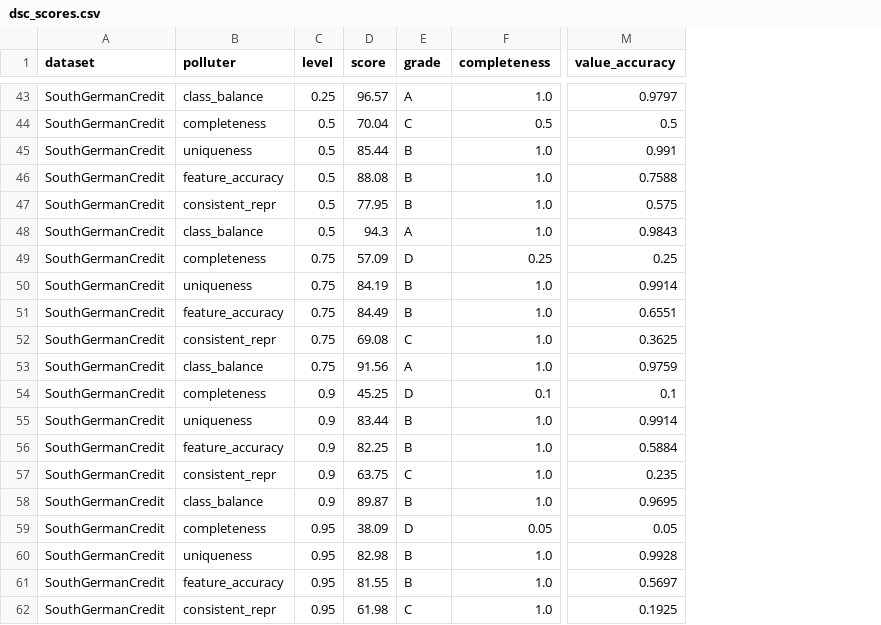
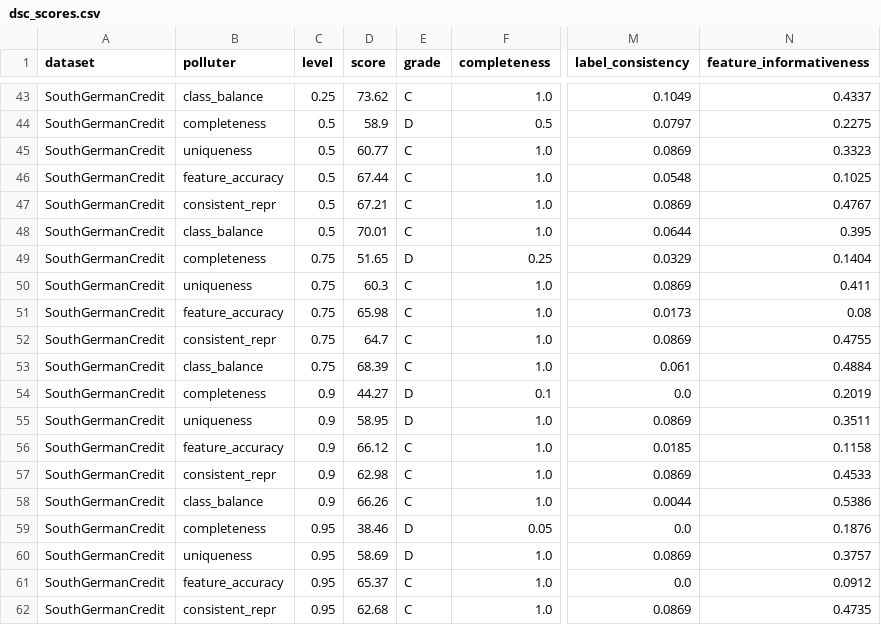
Before and after one commit to gary5876/capstone-dsc, a CSV file: results/dsc_scores.csv, drawn as a sheet; only a part is shown, gaps mark what is left out; removed rows and columns are numbered as before the commit, all else as after; the diff covers the shown part only; the diff names each change by its address in the sheet, - before the commit and + after, or states it on an @@ line.

```diff
--- a/results/dsc_scores.csv
+++ b/results/dsc_scores.csv
-column M (value_accuracy), rows 43-62: 0.9797 | 0.5 | 0.991 | 0.7588 | 0.575 | 0.9843 | 0.25 | 0.9914 | 0.6551 | 0.3625 | 0.9759 | 0.1 | 0.9914 | 0.5884 | 0.235 | 0.9695 | 0.05 | 0.9928 | 0.5697 | 0.1925
+column M (label_consistency), rows 43-62: 0.1049 | 0.0797 | 0.0869 | 0.0548 | 0.0869 | 0.0644 | 0.0329 | 0.0869 | 0.0173 | 0.0869 | 0.061 | 0.0 | 0.0869 | 0.0185 | 0.0869 | 0.0044 | 0.0 | 0.0869 | 0.0 | 0.0869
+column N (feature_informativeness), rows 43-62: 0.4337 | 0.2275 | 0.3323 | 0.1025 | 0.4767 | 0.395 | 0.1404 | 0.411 | 0.08 | 0.4755 | 0.4884 | 0.2019 | 0.3511 | 0.1158 | 0.4533 | 0.5386 | 0.1876 | 0.3757 | 0.0912 | 0.4735
-D43 (score): 96.57
+D43 (score): 73.62
-E43 (grade): A
+E43 (grade): C
-D44 (score): 70.04
+D44 (score): 58.9
-E44 (grade): C
+E44 (grade): D
-D45 (score): 85.44
+D45 (score): 60.77
-E45:E47 (grade): B
+E45:E47 (grade): C
-D46 (score): 88.08
+D46 (score): 67.44
-D47 (score): 77.95
+D47 (score): 67.21
-D48 (score): 94.3
+D48 (score): 70.01
-E48 (grade): A
+E48 (grade): C
-D49 (score): 57.09
+D49 (score): 51.65
-D50 (score): 84.19
+D50 (score): 60.3
-E50:E51 (grade): B
+E50:E51 (grade): C
-D51 (score): 84.49
+D51 (score): 65.98
-D52 (score): 69.08
+D52 (score): 64.7
-D53 (score): 91.56
+D53 (score): 68.39
-E53 (grade): A
+E53 (grade): C
-D54 (score): 45.25
+D54 (score): 44.27
-D55 (score): 83.44
+D55 (score): 58.95
-E55 (grade): B
+E55 (grade): D
-D56 (score): 82.25
+D56 (score): 66.12
-E56 (grade): B
+E56 (grade): C
-D57 (score): 63.75
+D57 (score): 62.98
-D58 (score): 89.87
+D58 (score): 66.26
-E58 (grade): B
+E58 (grade): C
-D59 (score): 38.09
+D59 (score): 38.46
-D60 (score): 82.98
+D60 (score): 58.69
-E60 (grade): B
+E60 (grade): D
-D61 (score): 81.55
+D61 (score): 65.37
-E61 (grade): B
+E61 (grade): C
-D62 (score): 61.98
+D62 (score): 62.68
```
Also changed, not shown: 109 edited cells elsewhere in this file, results/merged_results.csv, results/model_performance.csv, 7 other files.
